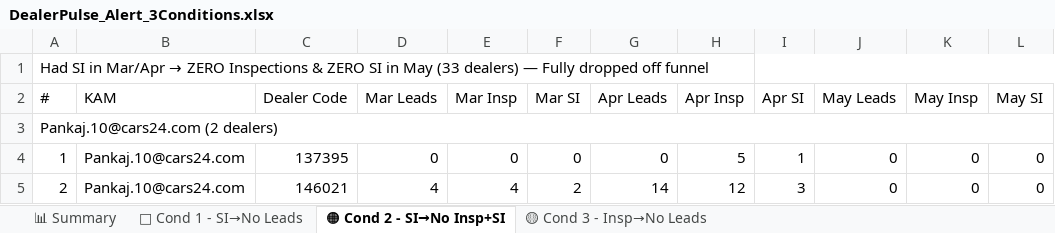
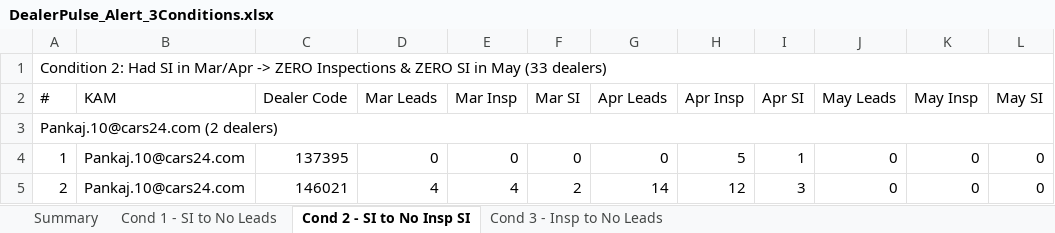
Before and after one commit to rishabhmalhotra1-svg/Dealer-Pulse-AI, an Excel workbook: DealerPulse_Alert_3Conditions.xlsx, sheet Cond 2 - SI to No Insp SI, drawn as a sheet; only a part is shown; values as stored, in another font and other column widths than the file's, no cell formats; the diff names each change by its address in the sheet, - before the commit and + after, or states it on an @@ line.

```diff
--- a/DealerPulse_Alert_3Conditions.xlsx (sheet Cond 2 - SI to No Insp SI)
+++ b/DealerPulse_Alert_3Conditions.xlsx (sheet Cond 2 - SI to No Insp SI)
-sheet tab: 📊 Summary
+sheet tab: Summary
-sheet tab: 🔴 Cond 1 - SI→No Leads
+sheet tab: Cond 1 - SI to No Leads
-sheet tab: 🟠 Cond 2 - SI→No Insp+SI
+sheet tab: Cond 2 - SI to No Insp SI
-sheet tab: 🟡 Cond 3 - Insp→No Leads
+sheet tab: Cond 3 - Insp to No Leads
@@ A1 (#): Had SI in Mar/Apr → ZERO Inspections & ZERO SI in May (33 dealers) — Fully dropped off funnel → Condition 2: Had SI in Mar/Apr -> ZERO Inspections & ZERO SI in May (33 dealers) @@
-A1:H1 merged
+A1:L1 merged
```
Also changed, not shown: sheet Summary, sheet Cond 1 - SI to No Leads, sheet Cond 3 - Insp to No Leads, cell formats.
